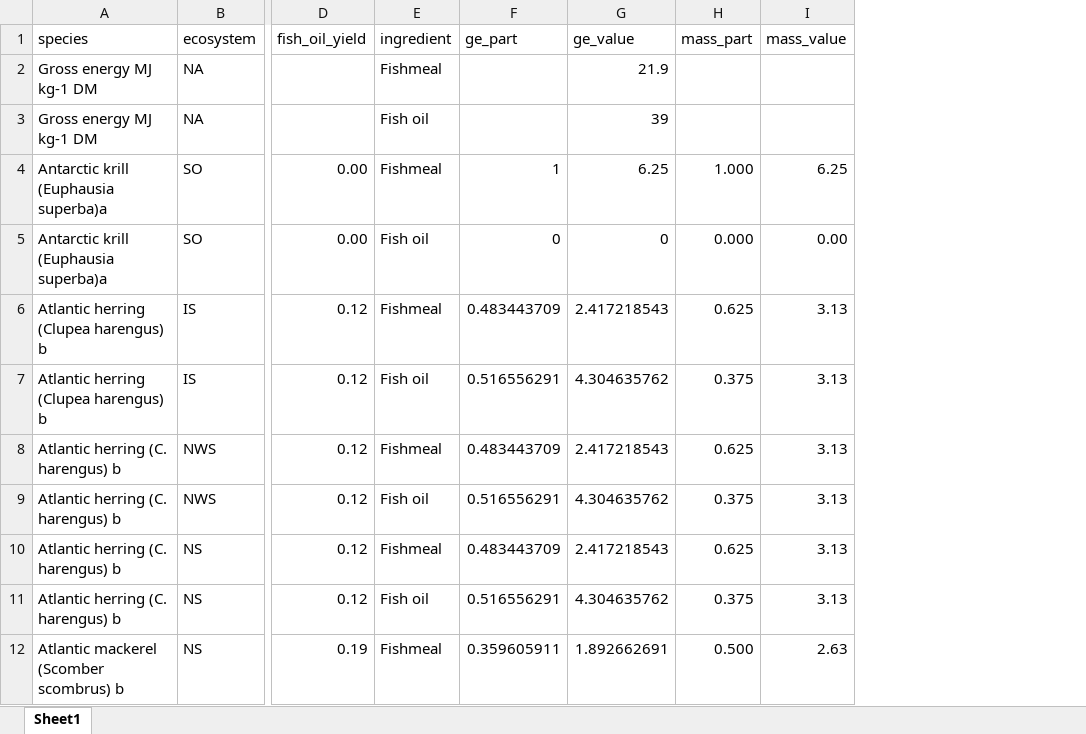
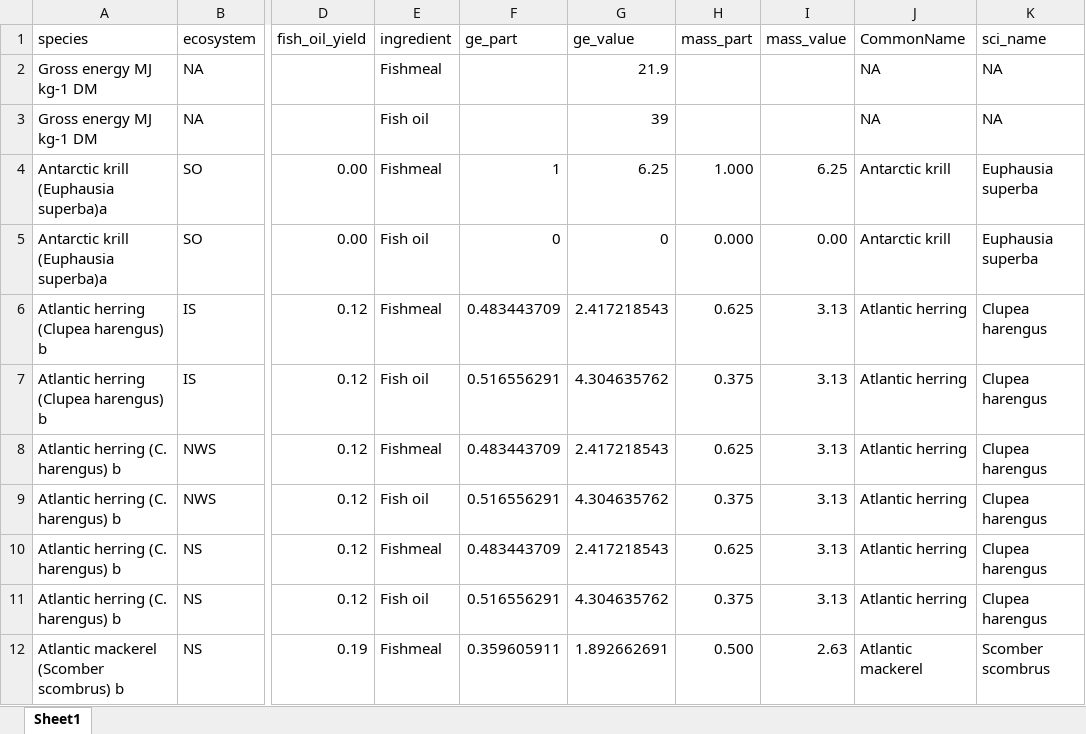
Before and after one commit to Sustainable-Aquafeeds-Project/feed_biodiv_impact_mapping, an Excel workbook: data/tidy_data/allocation/embodied_fish_allocation.xlsx, sheet Sheet1, drawn as a sheet; only a part is shown, gaps mark what is left out; values as stored, in another font and other column widths than the file's, no borders; the diff names each change by its address in the sheet, - before the commit and + after, or states it on an @@ line.

Commit message:
cleaned up fofm allocation script and added krill to fish meal

```diff
--- a/data/tidy_data/allocation/embodied_fish_allocation.xlsx (sheet Sheet1)
+++ b/data/tidy_data/allocation/embodied_fish_allocation.xlsx (sheet Sheet1)
+column J (CommonName), rows 2-12: NA | NA | Antarctic krill | Antarctic krill | Atlantic herring | Atlantic herring | Atlantic herring | Atlantic herring | Atlantic herring | Atlantic herring | Atlantic mackerel
+column K (sci_name), rows 2-12: NA | NA | Euphausia superba | Euphausia superba | Clupea harengus | Clupea harengus | Clupea harengus | Clupea harengus | Clupea harengus | Clupea harengus | Scomber scombrus
```
Also changed, not shown: 9 other files.
